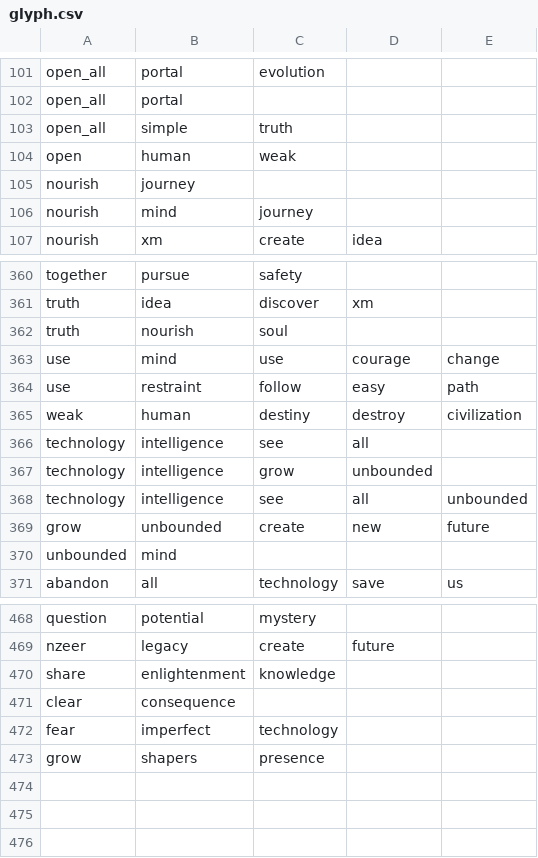
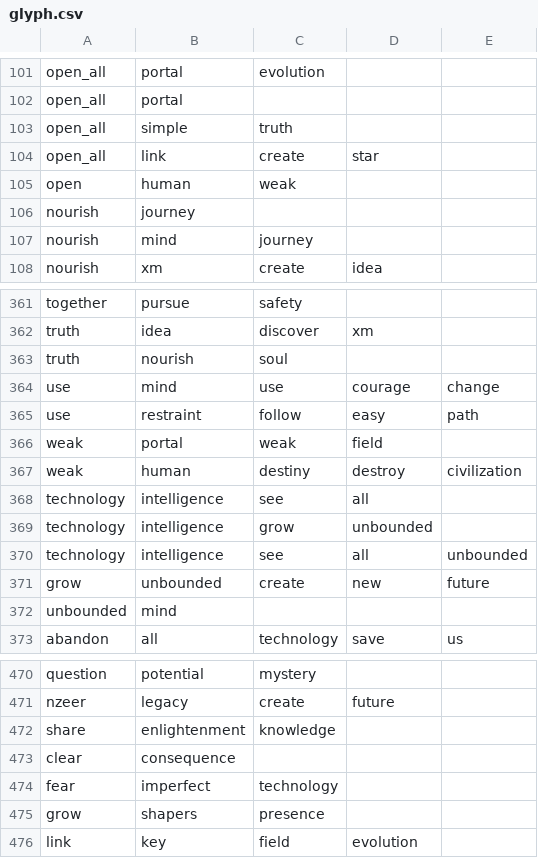
Before and after one commit to chibatching/glyph-predictor-data, a CSV file: glyph.csv, drawn as a sheet; only a part is shown, gaps mark what is left out.

Commit message:
Add new sequences

```diff
--- a/glyph.csv
+++ b/glyph.csv
@@ -103,2 +103,3 @@ open_all,portal,,,
 open_all,simple,truth,,
+open_all,link,create,star,
 open,human,weak,,
@@ -364,2 +365,3 @@ use,mind,use,courage,change
 use,restraint,follow,easy,path
+weak,portal,weak,field,
 weak,human,destiny,destroy,civilization
@@ -473 +475,2 @@ fear,imperfect,technology,,
 grow,shapers,presence,,
+link,key,field,evolution,
```
